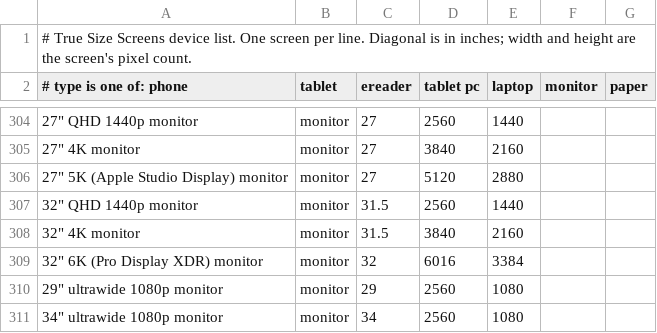
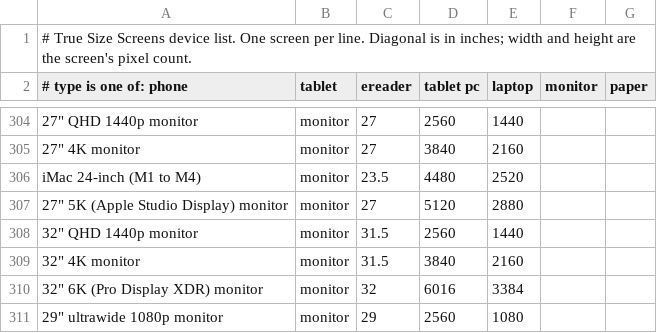
Before and after one commit to didymusmonk/screen-compare, a CSV file: devices.csv, drawn as a sheet; only a part is shown, gaps mark what is left out; the shorter side is filled out with more unchanged rows; the diff names each change by its address in the sheet, - before the commit and + after, or states it on an @@ line.

```diff
--- a/devices.csv
+++ b/devices.csv
+row 306: iMac 24-inch (M1 to M4) | monitor | 23.5 | 4480 | 2520
```
Also changed, not shown: 2 other files.
